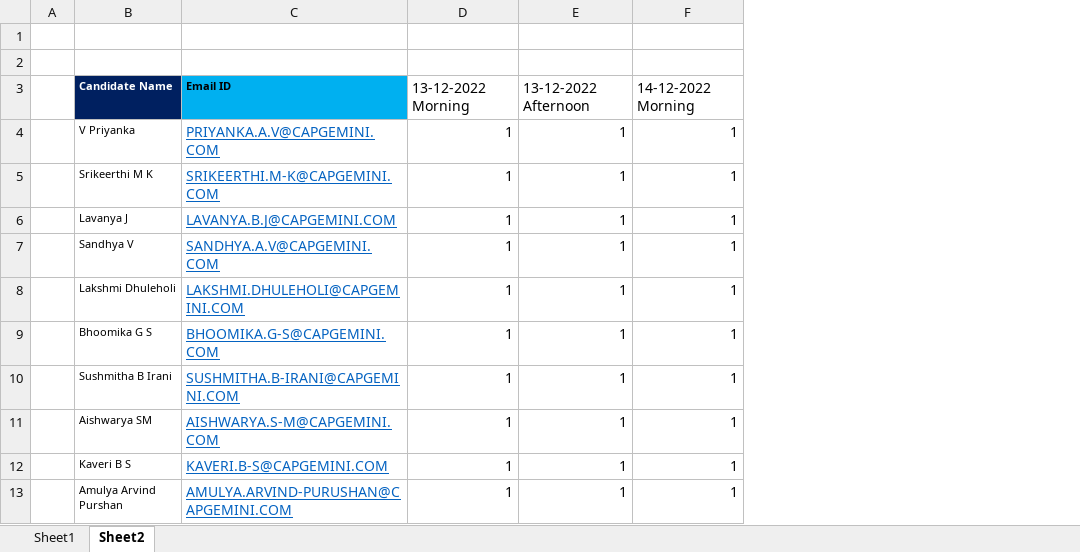
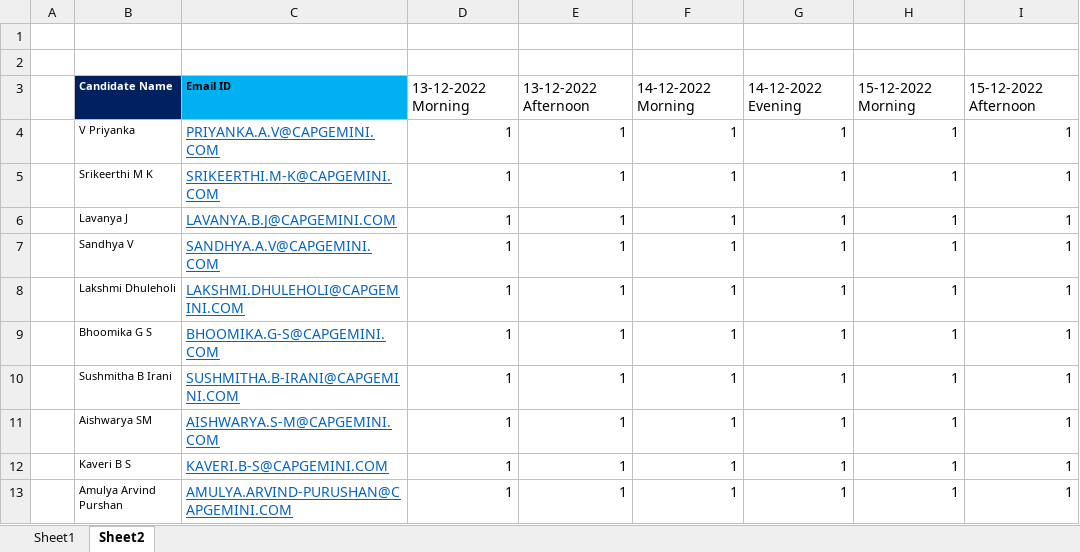
Before and after one commit to jagasia/dec1, an Excel workbook: dec1.xlsx, sheet Sheet2, drawn as a sheet; only a part is shown; values as stored, in another font and other column widths than the file's, no borders; the diff names each change by its address in the sheet, - before the commit and + after, or states it on an @@ line.

```diff
--- a/dec1.xlsx (sheet Sheet2)
+++ b/dec1.xlsx (sheet Sheet2)
+column G, rows 3-13: 14-12-2022 Evening | 1 | 1 | 1 | 1 | 1 | 1 | 1 | 1 | 1 | 1
+column H, rows 3-13: 15-12-2022 Morning | 1 | 1 | 1 | 1 | 1 | 1 | 1 | 1 | 1 | 1
+column I, rows 3-13: 15-12-2022 Afternoon | 1 | 1 | 1 | 1 | 1 | 1 | 1 | 1 | 1 | 1
```
Also changed, not shown: 9 other files.
